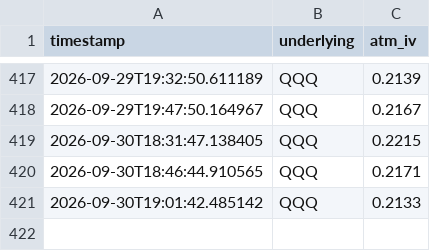
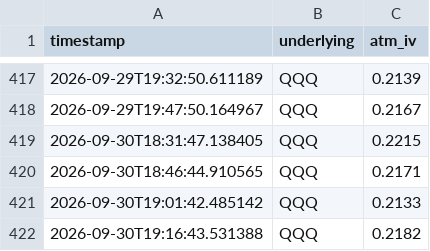
Before and after one commit to ara-aras/Trading, a CSV file: logs/iv_history_QQQ.csv, drawn as a sheet; only a part is shown, gaps mark what is left out.

```diff
--- a/logs/iv_history_QQQ.csv
+++ b/logs/iv_history_QQQ.csv
@@ -421 +421,2 @@ timestamp,underlying,atm_iv
 2026-09-30T19:01:42.485142,QQQ,0.2133
+2026-09-30T19:16:43.531388,QQQ,0.2182
```
Also changed, not shown: logs/iv_history_DIA.csv, logs/iv_history_IWM.csv, 3 other files.
